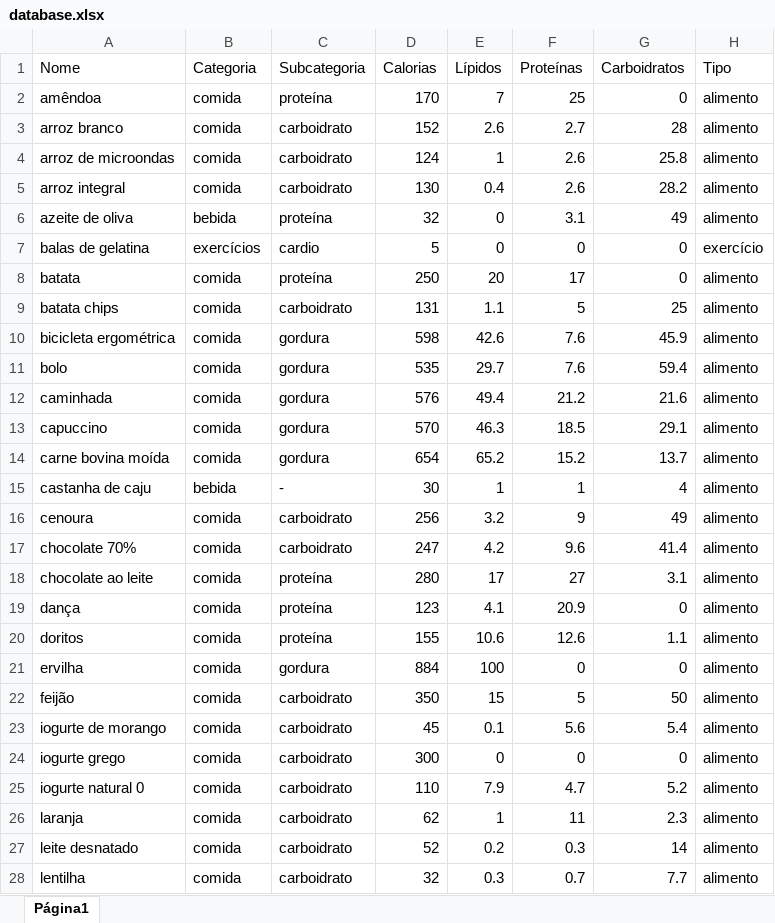
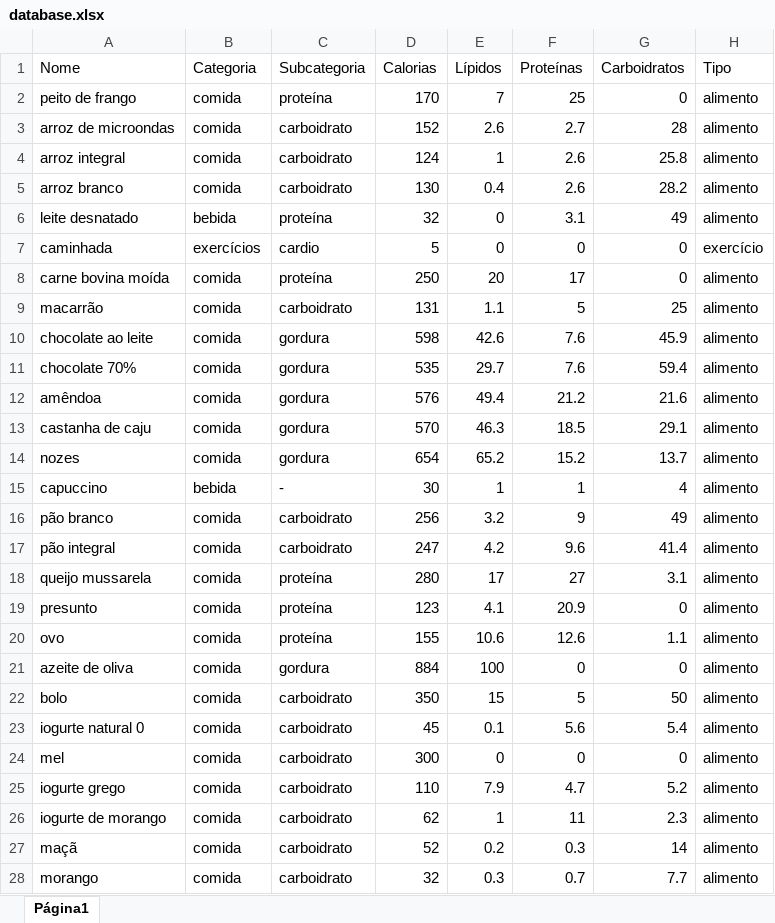
Before and after one commit to nardisabela/hey-calorie, an Excel workbook: database.xlsx, sheet Página1, drawn as a sheet; only a part is shown; values as stored, in another font and other column widths than the file's, no borders; charts and pictures not drawn; the diff covers the shown part only; the diff names each change by its address in the sheet, - before the commit and + after, or states it on an @@ line.

Commit message:
Add files via upload

```diff
--- a/database.xlsx (sheet Página1)
+++ b/database.xlsx (sheet Página1)
-A2 (Nome): amêndoa
+A2 (Nome): peito de frango
-A3 (Nome): arroz branco
+A3 (Nome): arroz de microondas
-A4 (Nome): arroz de microondas
+A4 (Nome): arroz integral
-A5 (Nome): arroz integral
+A5 (Nome): arroz branco
-A6 (Nome): azeite de oliva
+A6 (Nome): leite desnatado
-A7 (Nome): balas de gelatina
+A7 (Nome): caminhada
-A8 (Nome): batata
+A8 (Nome): carne bovina moída
-A9 (Nome): batata chips
+A9 (Nome): macarrão
-A10 (Nome): bicicleta ergométrica
+A10 (Nome): chocolate ao leite
-A11 (Nome): bolo
+A11 (Nome): chocolate 70%
-A12 (Nome): caminhada
+A12 (Nome): amêndoa
-A13 (Nome): capuccino
+A13 (Nome): castanha de caju
-A14 (Nome): carne bovina moída
+A14 (Nome): nozes
-A15 (Nome): castanha de caju
+A15 (Nome): capuccino
-A16 (Nome): cenoura
+A16 (Nome): pão branco
-A17 (Nome): chocolate 70%
+A17 (Nome): pão integral
-A18 (Nome): chocolate ao leite
+A18 (Nome): queijo mussarela
-A19 (Nome): dança
+A19 (Nome): presunto
-A20 (Nome): doritos
+A20 (Nome): ovo
-A21 (Nome): ervilha
+A21 (Nome): azeite de oliva
-A22 (Nome): feijão
+A22 (Nome): bolo
-A23 (Nome): iogurte de morango
+A23 (Nome): iogurte natural 0
-A24 (Nome): iogurte grego
+A24 (Nome): mel
-A25 (Nome): iogurte natural 0
+A25 (Nome): iogurte grego
-A26 (Nome): laranja
+A26 (Nome): iogurte de morango
-A27 (Nome): leite desnatado
+A27 (Nome): maçã
-A28 (Nome): lentilha
+A28 (Nome): morango
```
Also changed, not shown: 3 added rows, 1 removed row and 14 edited cells elsewhere in this sheet.
